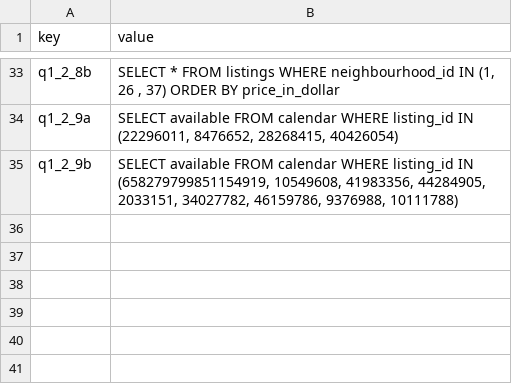
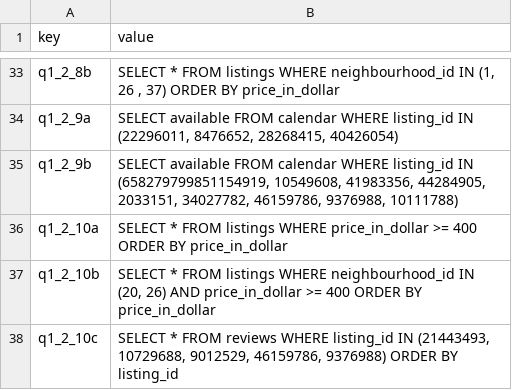
Before and after one commit to sb2nov/sql-cc, a CSV file: sqlcc/data/project_solutions.csv, drawn as a sheet; only a part is shown, gaps mark what is left out.

Commit message:
Add exercises project 1

```diff
--- a/sqlcc/data/project_solutions.csv
+++ b/sqlcc/data/project_solutions.csv
@@ -35 +35,4 @@ q1_2_9a;SELECT available FROM calendar WHERE listing_id IN (22296011, 8476652, 2
 q1_2_9b;SELECT available FROM calendar WHERE listing_id IN (658279799851154919, 10549608, 41983356, 44284905, 2033151, 34027782, 46159786, 9376988, 10111788)
+q1_2_10a;SELECT * FROM listings WHERE price_in_dollar >= 400 ORDER BY price_in_dollar
+q1_2_10b;SELECT * FROM listings WHERE neighbourhood_id IN (20, 26) AND price_in_dollar >= 400 ORDER BY price_in_dollar
+q1_2_10c;SELECT * FROM reviews WHERE listing_id IN (21443493, 10729688, 9012529, 46159786, 9376988) ORDER BY listing_id
```
